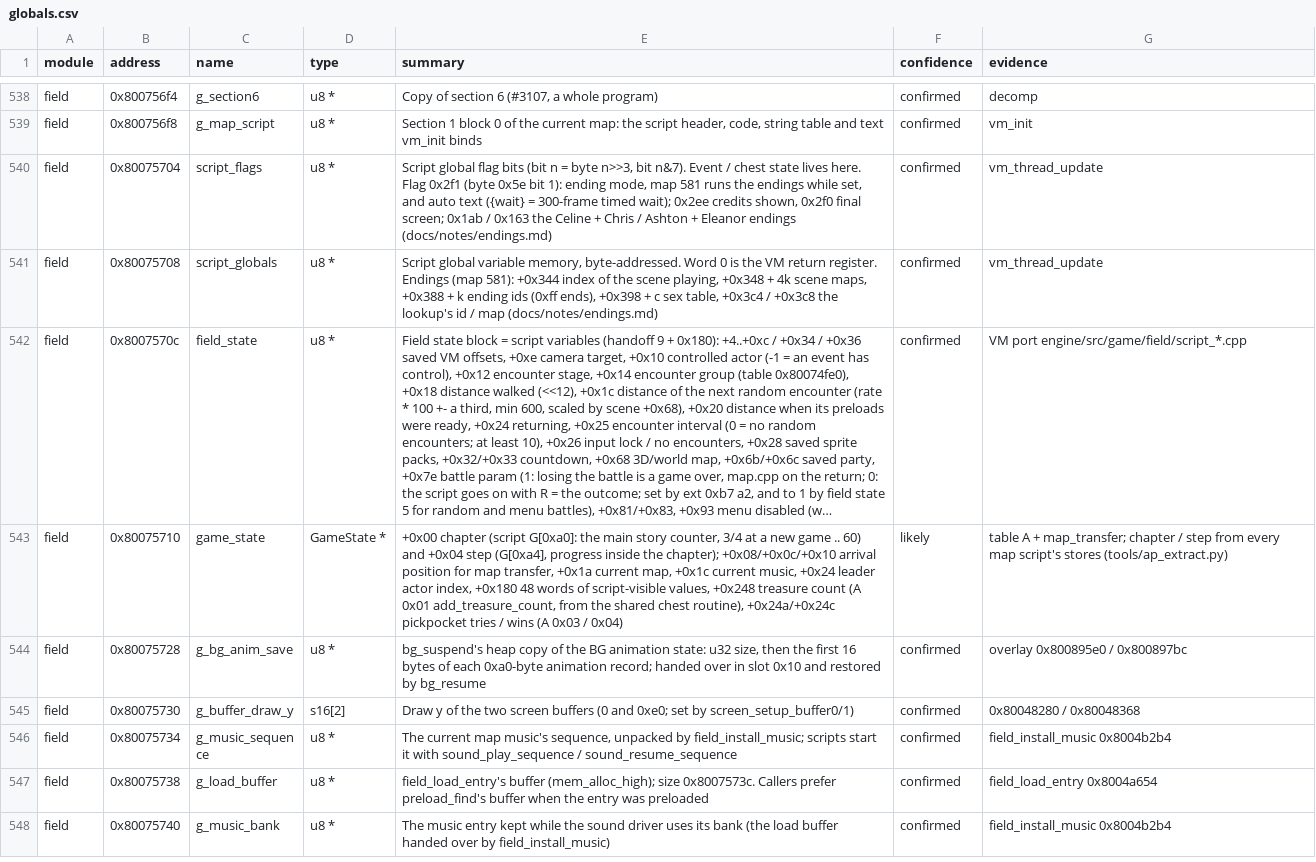
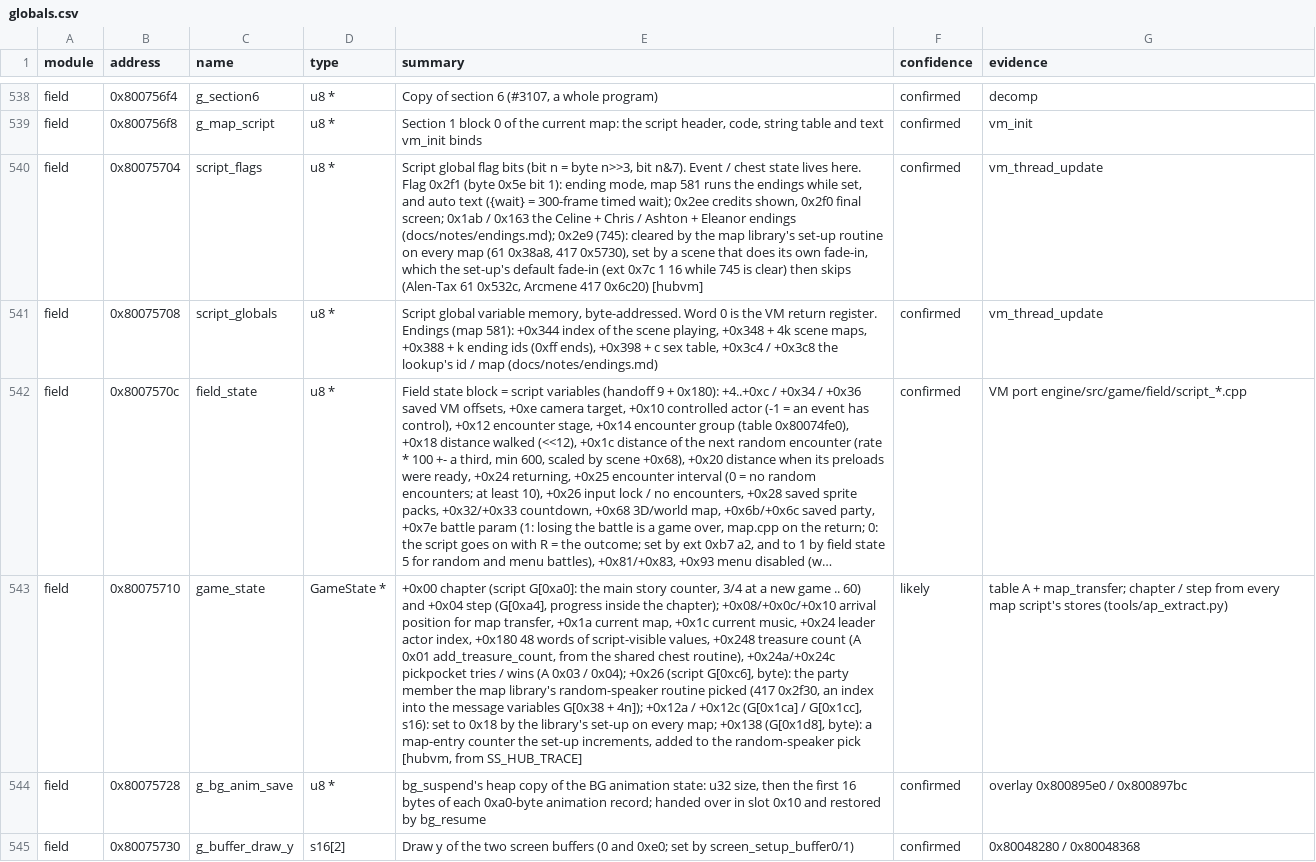
Before and after one commit to IronJade/Shattered-Stars, a CSV file: docs/catalog/globals.csv, drawn as a sheet; only a part is shown, gaps mark what is left out; the shorter side is filled out with more unchanged rows; long unchanged cells end in …; the diff names each change by its address in the sheet, - before the commit and + after, or states it on an @@ line.

```diff
--- a/docs/catalog/globals.csv
+++ b/docs/catalog/globals.csv
-E540 (summary): …Eleanor endings (docs/notes/endings.md)
+E540 (summary): …Eleanor endings (docs/notes/endings.md); 0x2e9 (745): cleared by the map library's set-up routine on every map (61 0x38a8, 417 0x5730), set by a scene that does its own fade-in, which the set-up's default fade-in (ext 0x7c 1 16 while 745 is clear) then skips (Alen-Tax 61 0x532c, Arcmene 417 0x6c20) [hubvm]
-E543 (summary): …0x03 / 0x04)
+E543 (summary): …0x03 / 0x04); +0x26 (script G[0xc6], byte): the party member the map library's random-speaker routine picked (417 0x2f30, an index into the message variables G[0x38 + 4n]); +0x12a / +0x12c (G[0x1ca] / G[0x1cc], s16): set to 0x18 by the library's set-up on every map; +0x138 (G[0x1d8], byte): a map-entry counter the set-up increments, added to the random-speaker pick [hubvm, from SS_HUB_TRACE]
```
Also changed, not shown: 21 other files.
